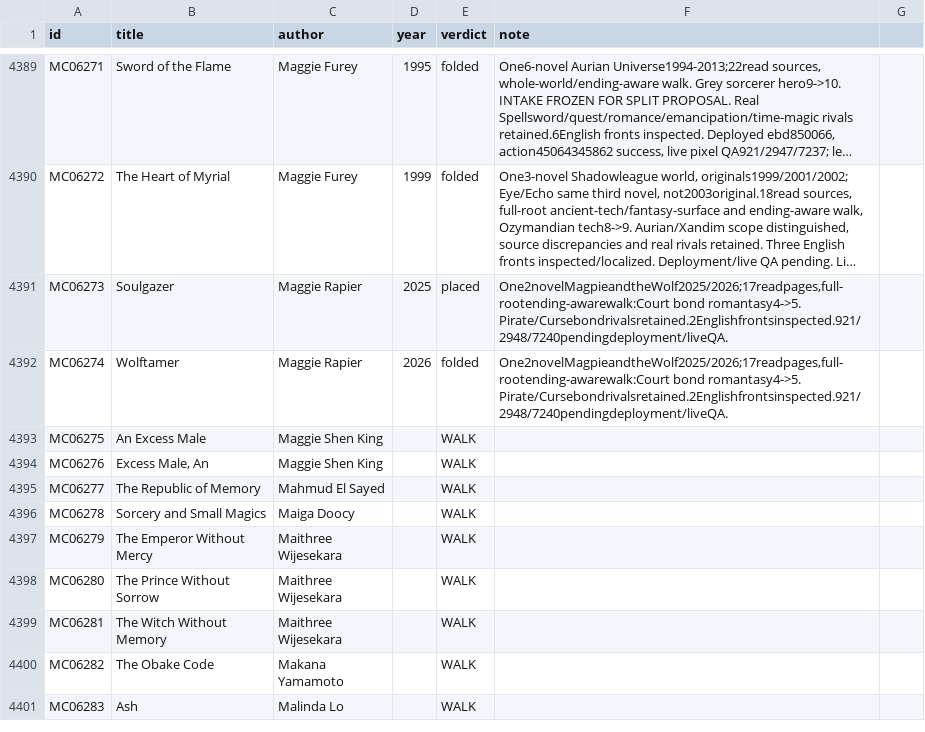
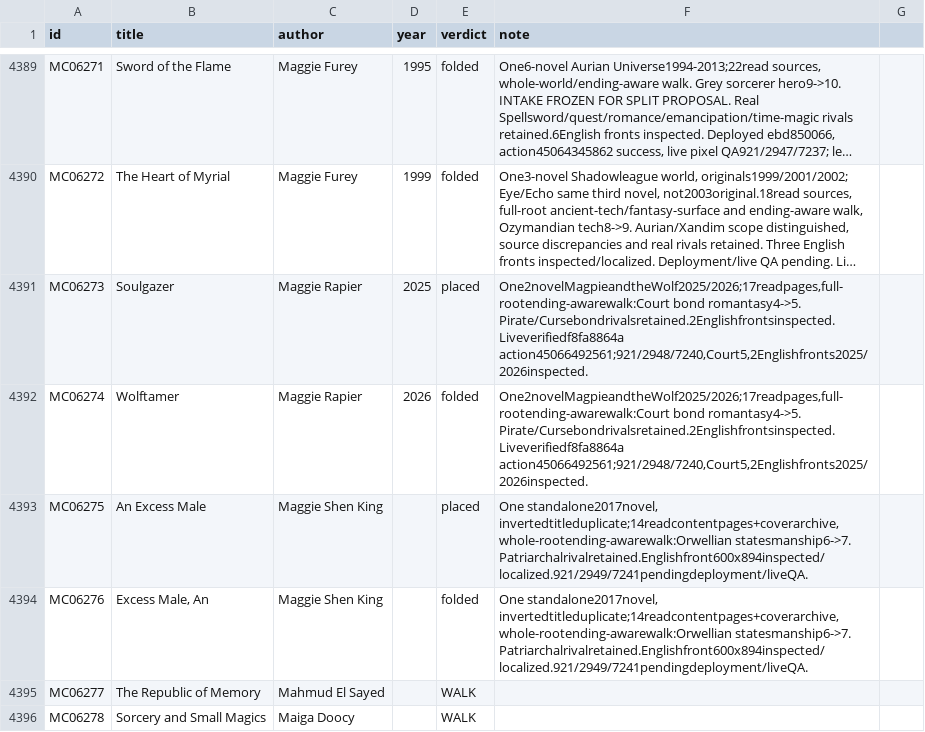
Before and after one commit to GuSoder/sff-taxonomy-browser, a TSV file: taxonomy-shadow/2026-10-ten-k-walk-v5/sweep/verdicts-pass1.tsv, drawn as a sheet; only a part is shown, gaps mark what is left out; the shorter side is filled out with more unchanged rows; long unchanged cells end in …; the diff names each change by its address in the sheet, - before the commit and + after, or states it on an @@ line.

Commit message:
Place An Excess Male in Orwellian statesmanship

```diff
--- a/taxonomy-shadow/2026-10-ten-k-walk-v5/sweep/verdicts-pass1.tsv
+++ b/taxonomy-shadow/2026-10-ten-k-walk-v5/sweep/verdicts-pass1.tsv
-F4391:F4392 (note): …bond romantasy4->5. Pirate/Cursebondrivalsretained.2Englishfrontsinspected.921/2948/7240pendingdeployment/liveQA.
+F4391:F4392 (note): …bond romantasy4->5. Pirate/Cursebondrivalsretained.2Englishfrontsinspected.Liveverifiedf8fa8864a action45066492561;921/2948/7240,Court5,2Englishfronts2025/2026inspected.
-E4393 (verdict): WALK
+E4393 (verdict): placed
-F4393:F4394 (note): (empty)
+F4393:F4394 (note): One standalone2017novel, invertedtitleduplicate;14readcontentpages+coverarchive,whole-rootending-awarewalk:Orwellian statesmanship6->7. Patriarchalrivalretained.Englishfront600x894inspected/localized.921/2949/7241pendingdeployment/liveQA.
-E4394 (verdict): WALK
+E4394 (verdict): folded
```
Also changed, not shown: 7 other files.
